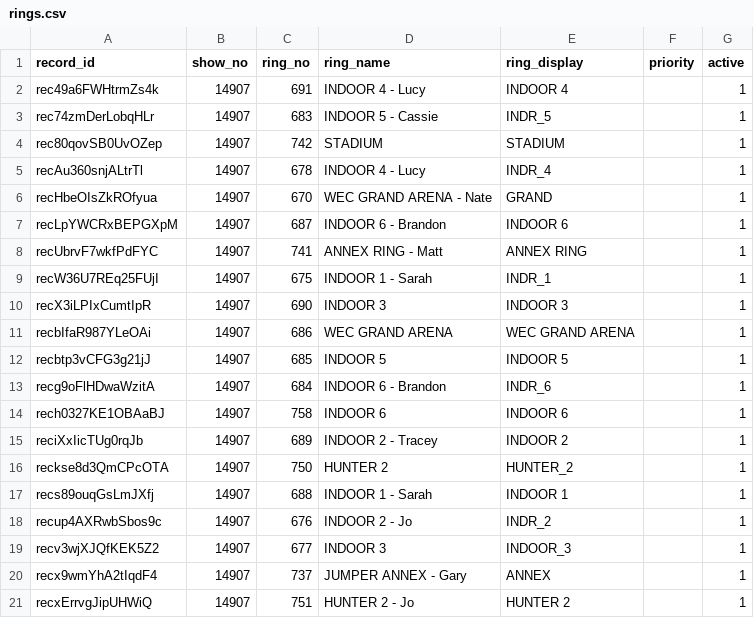
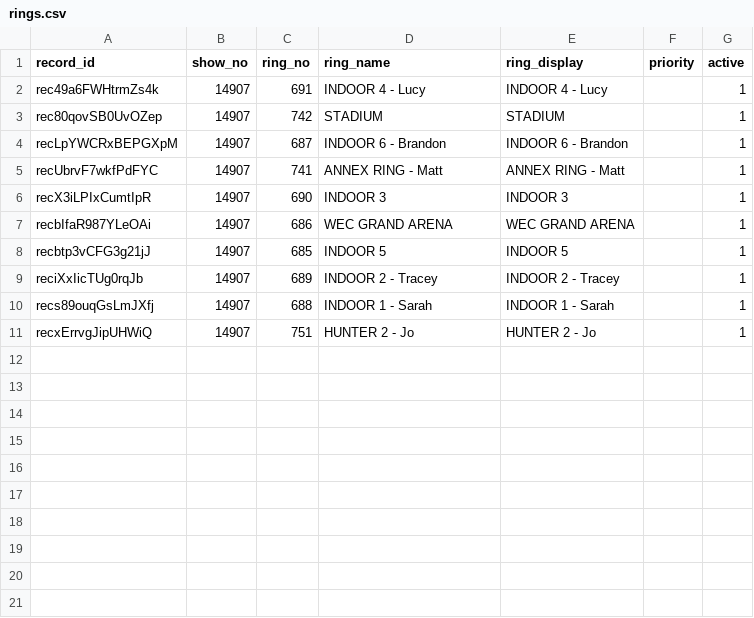
Before and after one commit to sportdogfood/ringstatus, a CSV file: docs/horseshowing/helpers/14907/rings.csv, drawn as a sheet.

```diff
--- a/docs/horseshowing/helpers/14907/rings.csv
+++ b/docs/horseshowing/helpers/14907/rings.csv
@@ -1,10 +1,6 @@
 record_id,show_no,ring_no,ring_name,ring_display,priority,active
-rec49a6FWHtrmZs4k,14907,691,INDOOR 4 - Lucy,INDOOR 4,,1
-rec74zmDerLobqHLr,14907,683,INDOOR 5 - Cassie,INDR_5,,1
+rec49a6FWHtrmZs4k,14907,691,INDOOR 4 - Lucy,INDOOR 4 - Lucy,,1
 rec80qovSB0UvOZep,14907,742,STADIUM,STADIUM,,1
-recAu360snjALtrTl,14907,678,INDOOR 4 - Lucy,INDR_4,,1
-recHbeOIsZkROfyua,14907,670,WEC GRAND ARENA - Nate,GRAND ,,1
-recLpYWCRxBEPGXpM,14907,687,INDOOR 6 - Brandon,INDOOR 6,,1
-recUbrvF7wkfPdFYC,14907,741,ANNEX RING - Matt,ANNEX RING,,1
-recW36U7REq25FUjI,14907,675,INDOOR 1 - Sarah,INDR_1,,1
+recLpYWCRxBEPGXpM,14907,687,INDOOR 6 - Brandon,INDOOR 6 - Brandon,,1
+recUbrvF7wkfPdFYC,14907,741,ANNEX RING - Matt,ANNEX RING - Matt,,1
 recX3iLPIxCumtIpR,14907,690,INDOOR 3,INDOOR 3,,1
@@ -12,10 +8,4 @@ recbIfaR987YLeOAi,14907,686,WEC GRAND ARENA,WEC GRAND ARENA,,1
 recbtp3vCFG3g21jJ,14907,685,INDOOR 5,INDOOR 5,,1
-recg9oFlHDwaWzitA,14907,684,INDOOR 6 - Brandon,INDR_6,,1
-rech0327KE1OBAaBJ,14907,758,INDOOR 6,INDOOR 6,,1
-reciXxIicTUg0rqJb,14907,689,INDOOR 2 - Tracey,INDOOR 2,,1
-reckse8d3QmCPcOTA,14907,750,HUNTER 2,HUNTER_2,,1
-recs89ouqGsLmJXfj,14907,688,INDOOR 1 - Sarah,INDOOR 1,,1
-recup4AXRwbSbos9c,14907,676,INDOOR 2 - Jo,INDR_2,,1
-recv3wjXJQfKEK5Z2,14907,677,INDOOR 3,INDOOR_3,,1
-recx9wmYhA2tIqdF4,14907,737,JUMPER ANNEX - Gary,ANNEX,,1
-recxErrvgJipUHWiQ,14907,751,HUNTER 2 - Jo,HUNTER 2,,1
+reciXxIicTUg0rqJb,14907,689,INDOOR 2 - Tracey,INDOOR 2 - Tracey,,1
+recs89ouqGsLmJXfj,14907,688,INDOOR 1 - Sarah,INDOOR 1 - Sarah,,1
+recxErrvgJipUHWiQ,14907,751,HUNTER 2 - Jo,HUNTER 2 - Jo,,1
```
Also changed, not shown: docs/horseshowing/helpers/14906/entries.csv, docs/horseshowing/helpers/14906/rings.csv, 9 other files.
